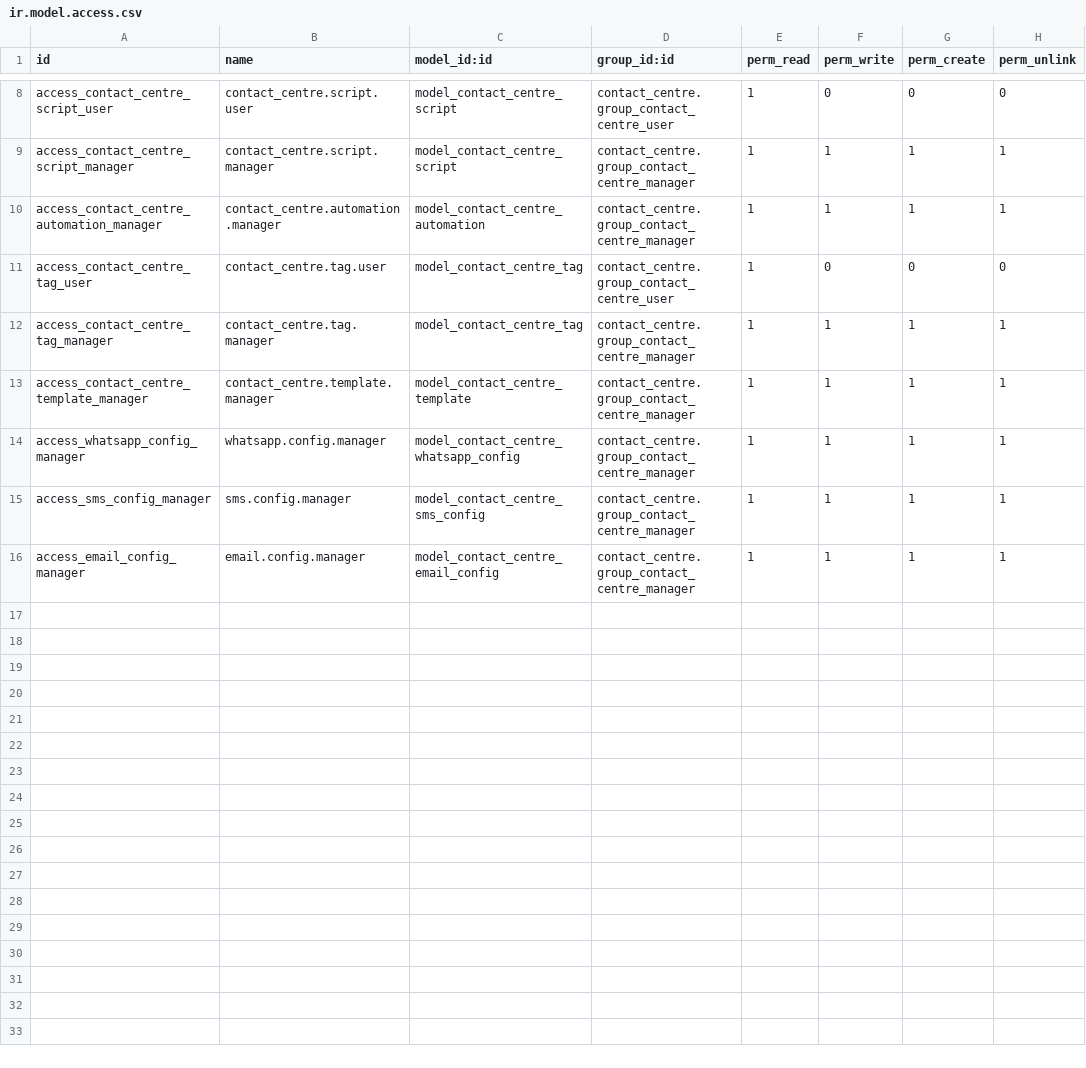
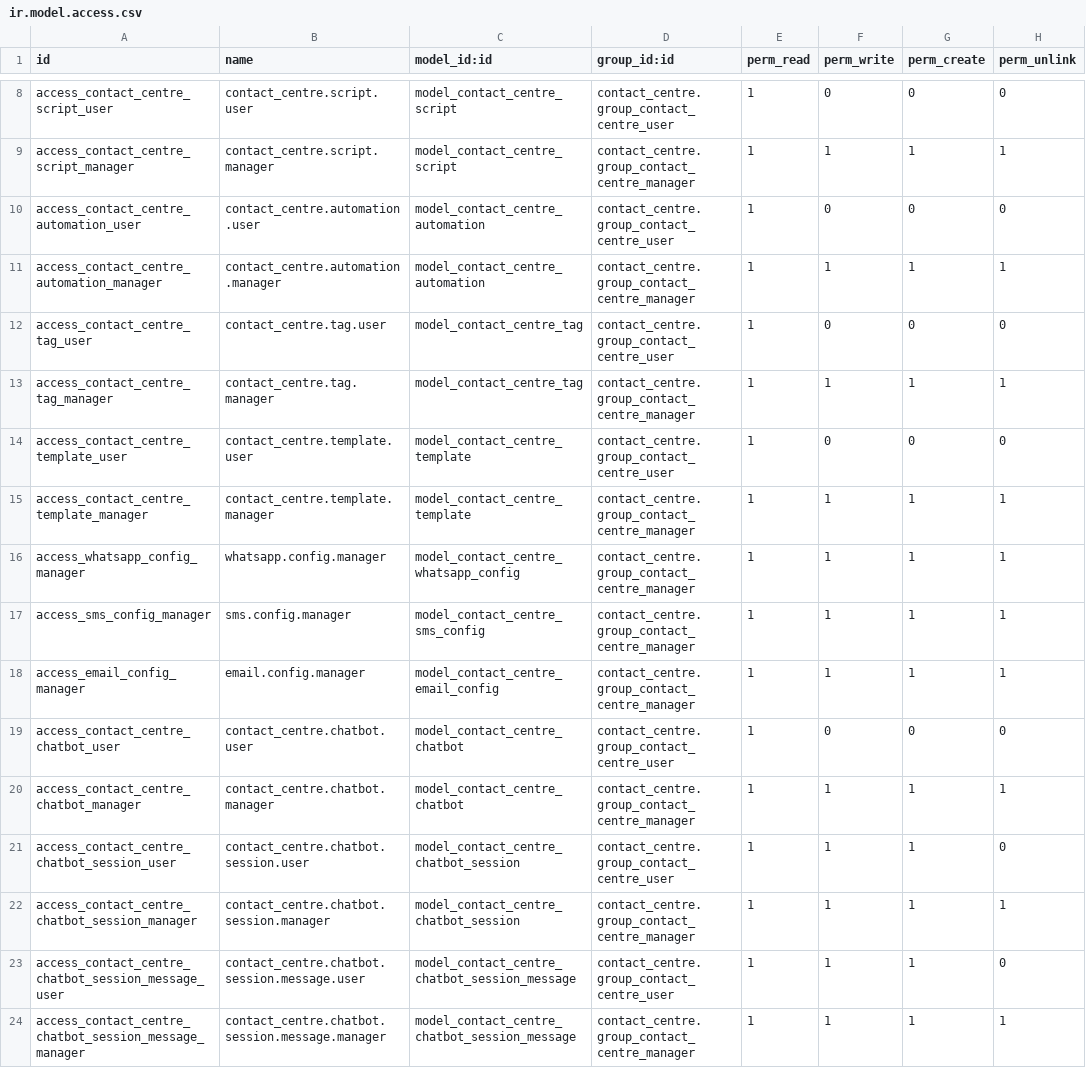
Before and after one commit to xrco-tech/piodoo, a CSV file: addons/contact_centre/security/ir.model.access.csv, drawn as a sheet; only a part is shown, gaps mark what is left out.

```diff
--- a/addons/contact_centre/security/ir.model.access.csv
+++ b/addons/contact_centre/security/ir.model.access.csv
@@ -9,2 +9,3 @@ access_contact_centre_script_user,contact_centre.script.user,model_contact_centr
 access_contact_centre_script_manager,contact_centre.script.manager,model_contact_centre_script,contact_centre.group_contact_centre_manager,1,1,1,1
+access_contact_centre_automation_user,contact_centre.automation.user,model_contact_centre_automation,contact_centre.group_contact_centre_user,1,0,0,0
 access_contact_centre_automation_manager,contact_centre.automation.manager,model_contact_centre_automation,contact_centre.group_contact_centre_manager,1,1,1,1
@@ -12,2 +13,3 @@ access_contact_centre_tag_user,contact_centre.tag.user,model_contact_centre_tag,
 access_contact_centre_tag_manager,contact_centre.tag.manager,model_contact_centre_tag,contact_centre.group_contact_centre_manager,1,1,1,1
+access_contact_centre_template_user,contact_centre.template.user,model_contact_centre_template,contact_centre.group_contact_centre_user,1,0,0,0
 access_contact_centre_template_manager,contact_centre.template.manager,model_contact_centre_template,contact_centre.group_contact_centre_manager,1,1,1,1
@@ -16 +18,7 @@ access_sms_config_manager,sms.config.manager,model_contact_centre_sms_config,con
 access_email_config_manager,email.config.manager,model_contact_centre_email_config,contact_centre.group_contact_centre_manager,1,1,1,1
+access_contact_centre_chatbot_user,contact_centre.chatbot.user,model_contact_centre_chatbot,contact_centre.group_contact_centre_user,1,0,0,0
+access_contact_centre_chatbot_manager,contact_centre.chatbot.manager,model_contact_centre_chatbot,contact_centre.group_contact_centre_manager,1,1,1,1
+access_contact_centre_chatbot_session_user,contact_centre.chatbot.session.user,model_contact_centre_chatbot_session,contact_centre.group_contact_centre_user,1,1,1,0
+access_contact_centre_chatbot_session_manager,contact_centre.chatbot.session.manager,model_contact_centre_chatbot_session,contact_centre.group_contact_centre_manager,1,1,1,1
+access_contact_centre_chatbot_session_message_user,contact_centre.chatbot.session.message.user,model_contact_centre_chatbot_session_message,contact_centre.group_contact_centre_user,1,1,1,0
+access_contact_centre_chatbot_session_message_manager,contact_centre.chatbot.session.message.manager,model_contact_centre_chatbot_session_message,contact_centre.group_contact_centre_manager,1,1,1,1
```
Also changed, not shown: 24 other files.
